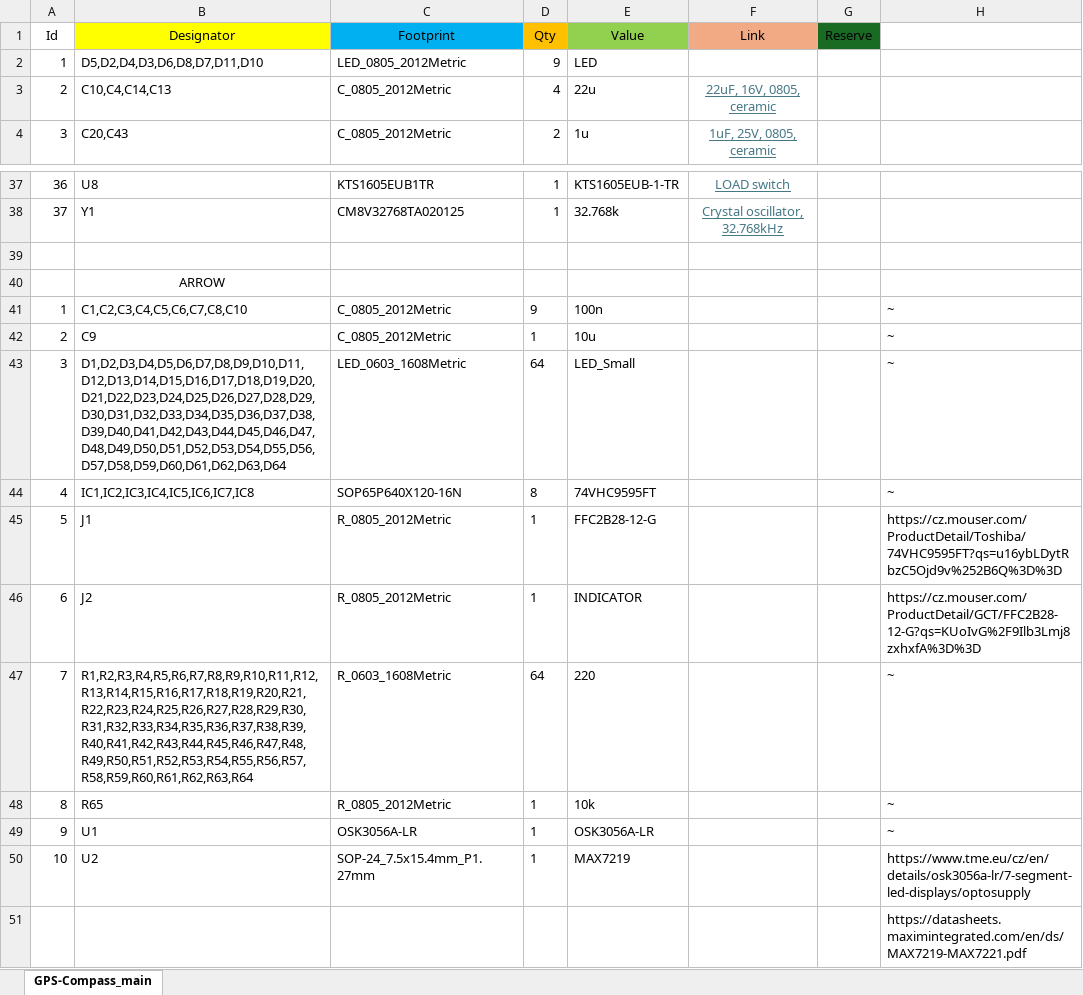
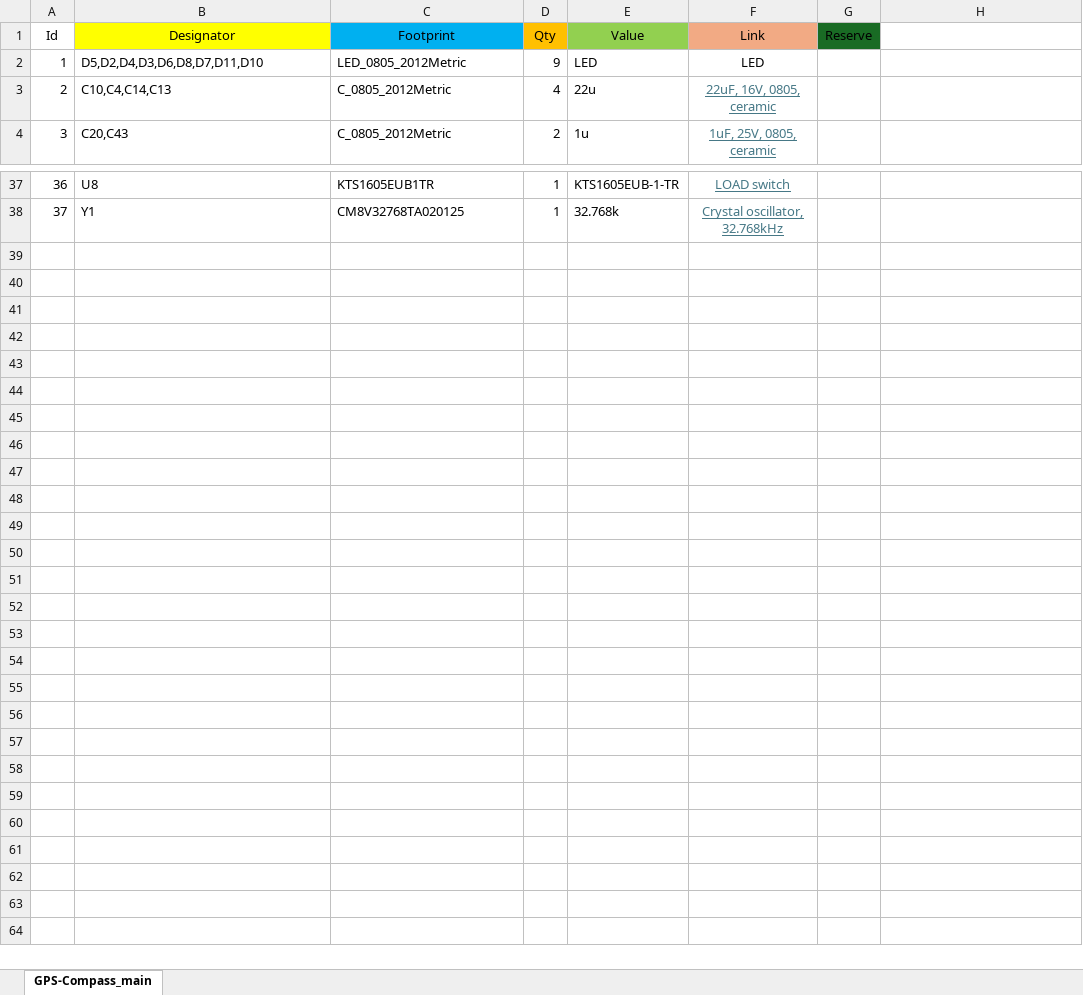
Before and after one commit to bismarx-v1/GPS-Compass, an Excel workbook: docs/bom/GPS-Compass_Main_BOM.xlsx, sheet GPS-Compass_main, drawn as a sheet; only a part is shown, gaps mark what is left out; values as stored, in another font and other column widths than the file's, no borders; the diff covers the shown part only; the diff names each change by its address in the sheet, - before the commit and + after, or states it on an @@ line.

```diff
--- a/docs/bom/GPS-Compass_Main_BOM.xlsx (sheet GPS-Compass_main)
+++ b/docs/bom/GPS-Compass_Main_BOM.xlsx (sheet GPS-Compass_main)
-F2 (Link): (empty)
+F2 (Link): LED
-row 39: (empty)
-row 40:  | ARROW
-row 41: 1 | C1,C2,C3,C4,C5,C6,C7,C8,C10 | C_0805_2012Metric | 9 | 100n |  |  | ~
-row 42: 2 | C9 | C_0805_2012Metric | 1 | 10u |  |  | ~
-row 43: 3 | D1,D2,D3,D4,D5,D6,D7,D8,D9,D10,D11,D12,D13,D14,D15,D16,D17,D18,D19,D20,D21,D22,D23,D24,D25,D26,D27,D28,D29,D30,D31,D32,D33,D34,D35,D36,D37,D38,D39,D40,D41,D42,D43,D44,D45,D46,D47,D48,D49,D50,D51,D52,D53,D54,D55,D56,D57,D58,D59,D60,D61,D62,D63,D64 | LED_0603_1608Metric | 64 | LED_Small |  |  | ~
-row 44: 4 | IC1,IC2,IC3,IC4,IC5,IC6,IC7,IC8 | SOP65P640X120-16N | 8 | 74VHC9595FT |  |  | ~
-row 45: 5 | J1 | R_0805_2012Metric | 1 | FFC2B28-12-G |  |  | https://cz.mouser.com/ProductDetail/Toshiba/74VHC9595FT?qs=u16ybLDytRbzC5Ojd9v%252B6Q%3D%3D
-row 46: 6 | J2 | R_0805_2012Metric | 1 | INDICATOR |  |  | https://cz.mouser.com/ProductDetail/GCT/FFC2B28-12-G?qs=KUoIvG%2F9Ilb3Lmj8zxhxfA%3D%3D
-row 47: 7 | R1,R2,R3,R4,R5,R6,R7,R8,R9,R10,R11,R12,R13,R14,R15,R16,R17,R18,R19,R20,R21,R22,R23,R24,R25,R26,R27,R28,R29,R30,R31,R32,R33,R34,R35,R36,R37,R38,R39,R40,R41,R42,R43,R44,R45,R46,R47,R48,R49,R50,R51,R52,R53,R54,R55,R56,R57,R58,R59,R60,R61,R62,R63,R64 | R_0603_1608Metric | 64 | 220 |  |  | ~
-row 48: 8 | R65 | R_0805_2012Metric | 1 | 10k |  |  | ~
-row 49: 9 | U1 | OSK3056A-LR | 1 | OSK3056A-LR |  |  | ~
-row 50: 10 | U2 | SOP-24_7.5x15.4mm_P1.27mm | 1 | MAX7219 |  |  | https://www.tme.eu/cz/en/details/osk3056a-lr/7-segment-led-displays/optosupply
-row 51:  |  |  |  |  |  |  | https://datasheets.maximintegrated.com/en/ds/MAX7219-MAX7221.pdf
```
Also changed, not shown: 7 edited cells elsewhere in this sheet, docs/bom/GPS-Compass_Arrow_BOM.xlsx, docs/bom/GPS-Compass_GNSS_BOM.xlsx, 24 other files.
